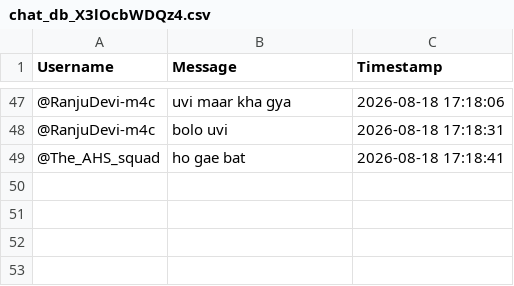
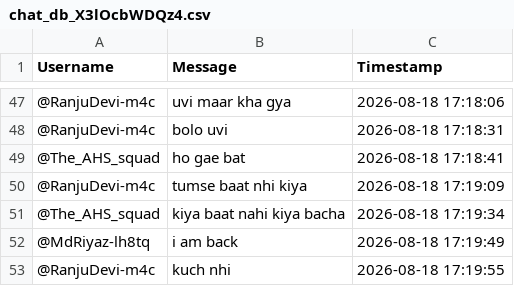
Before and after one commit to sjskkaka281/Ytsc, a CSV file: chat_db_X3lOcbWDQz4.csv, drawn as a sheet; only a part is shown, gaps mark what is left out; the diff names each change by its address in the sheet, - before the commit and + after, or states it on an @@ line.

```diff
--- a/chat_db_X3lOcbWDQz4.csv
+++ b/chat_db_X3lOcbWDQz4.csv
+row 50: @RanjuDevi-m4c | tumse baat nhi kiya | 2026-08-18 17:19:09
+row 51: @The_AHS_squad | kiya baat nahi kiya bacha | 2026-08-18 17:19:34
+row 52: @MdRiyaz-lh8tq | i am back | 2026-08-18 17:19:49
+row 53: @RanjuDevi-m4c | kuch nhi | 2026-08-18 17:19:55
```
